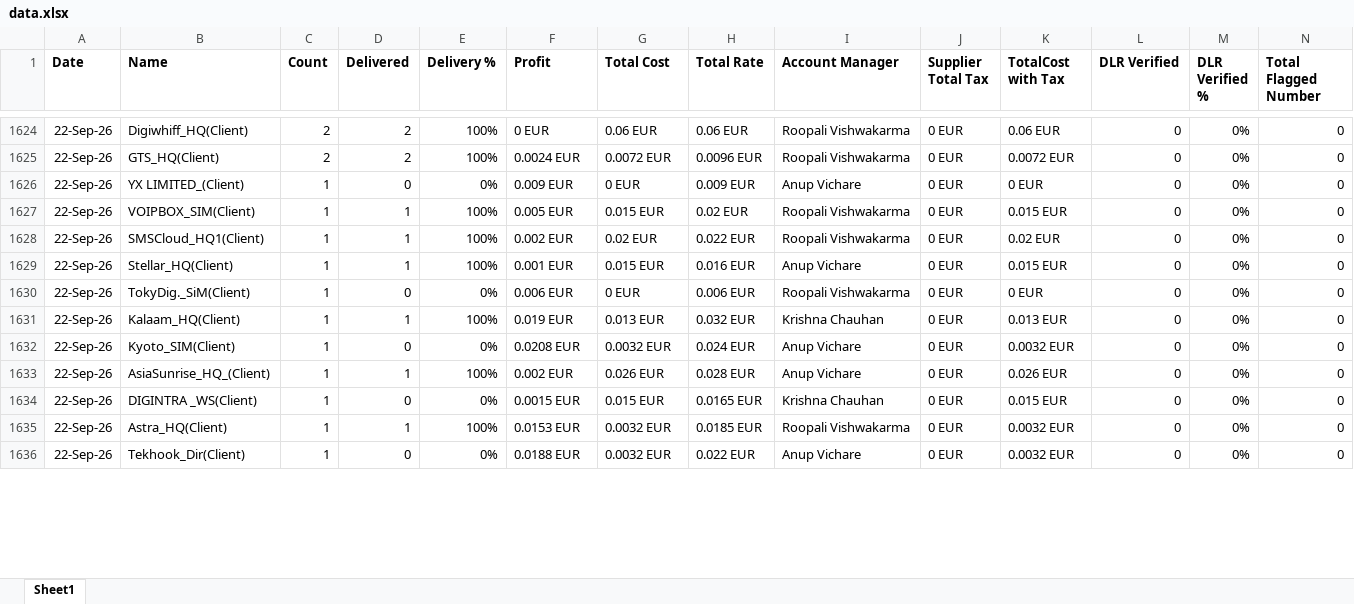
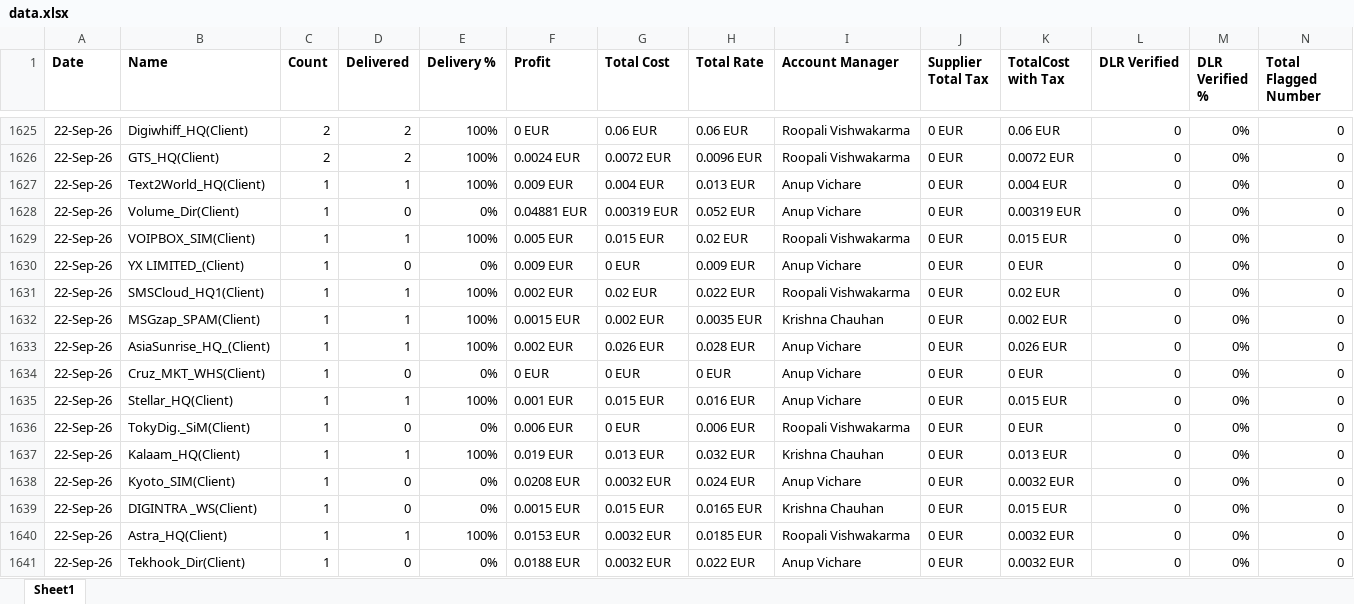
Before and after one commit to sayed-saad/Salefile, an Excel workbook: data.xlsx, sheet Sheet1, drawn as a sheet; only a part is shown, gaps mark what is left out; values as stored, in another font and other column widths than the file's, no borders; the diff covers the shown part only; the diff names each change by its address in the sheet, - before the commit and + after, or states it on an @@ line.

Commit message:
push

```diff
--- a/data.xlsx (sheet Sheet1)
+++ b/data.xlsx (sheet Sheet1)
+row 1627: 22-Sep-26 | Text2World_HQ(Client) | 1 | 1 | 100% | 0.009 EUR | 0.004 EUR | 0.013 EUR | Anup Vichare | 0 EUR | 0.004 EUR | 0 | 0% | 0
+row 1628: 22-Sep-26 | Volume_Dir(Client) | 1 | 0 | 0% | 0.04881 EUR | 0.00319 EUR | 0.052 EUR | Anup Vichare | 0 EUR | 0.00319 EUR | 0 | 0% | 0
@@ row 1627 moved to row 1629: 22-Sep-26 @@
+row 1632: 22-Sep-26 | MSGzap_SPAM(Client) | 1 | 1 | 100% | 0.0015 EUR | 0.002 EUR | 0.0035 EUR | Krishna Chauhan | 0 EUR | 0.002 EUR | 0 | 0% | 0
+row 1634: 22-Sep-26 | Cruz_MKT_WHS(Client) | 1 | 0 | 0% | 0 EUR | 0 EUR | 0 EUR | Anup Vichare | 0 EUR | 0 EUR | 0 | 0% | 0
```
Also changed, not shown: 86 added rows, 8 removed rows, 3 moved rows and 194 edited cells elsewhere in this sheet.
